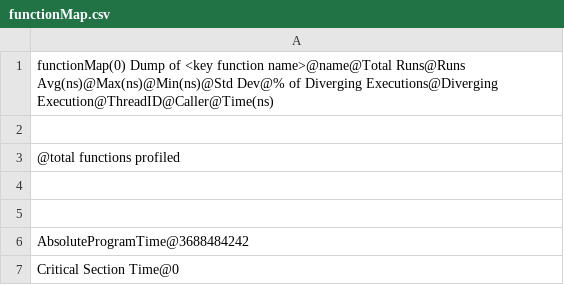
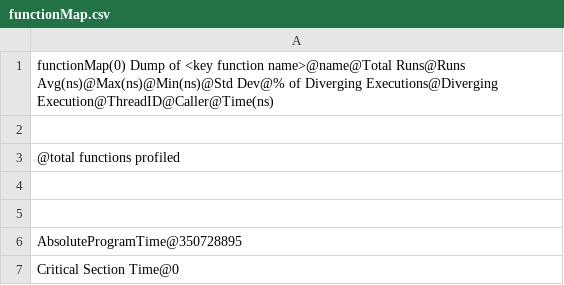
Before and after one commit to MikeShah/JavaInstrumentation, a CSV file: Benchmarks/03_Sunflow/functionMap.csv, drawn as a sheet.

```diff
--- a/Benchmarks/03_Sunflow/functionMap.csv
+++ b/Benchmarks/03_Sunflow/functionMap.csv
@@ -5,3 +5,3 @@ functionMap(0) Dump of <key function name>@name@Total Runs@Runs Avg(ns)@Max(ns)@
 
-AbsoluteProgramTime@3688484242
+AbsoluteProgramTime@350728895
 Critical Section Time@0
```
Also changed, not shown: Benchmarks/04_Avrora/functionMap.csv, Benchmarks/07_H2/functionMap.csv, 2 other files.
